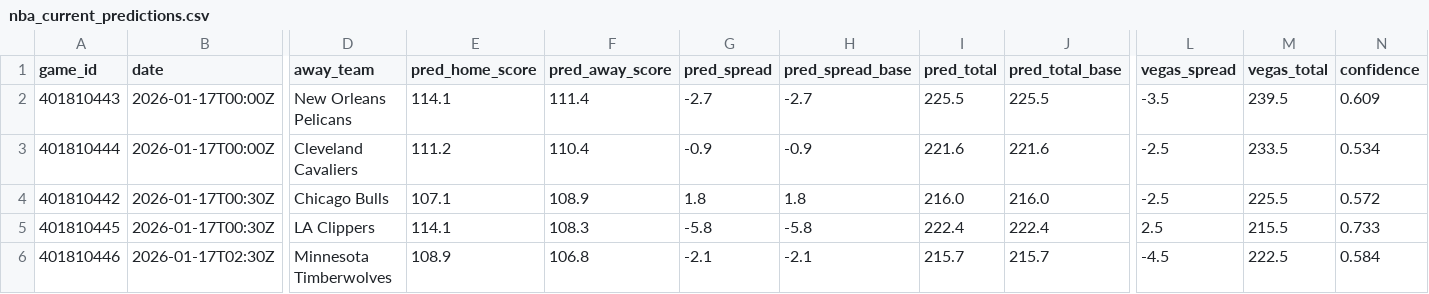
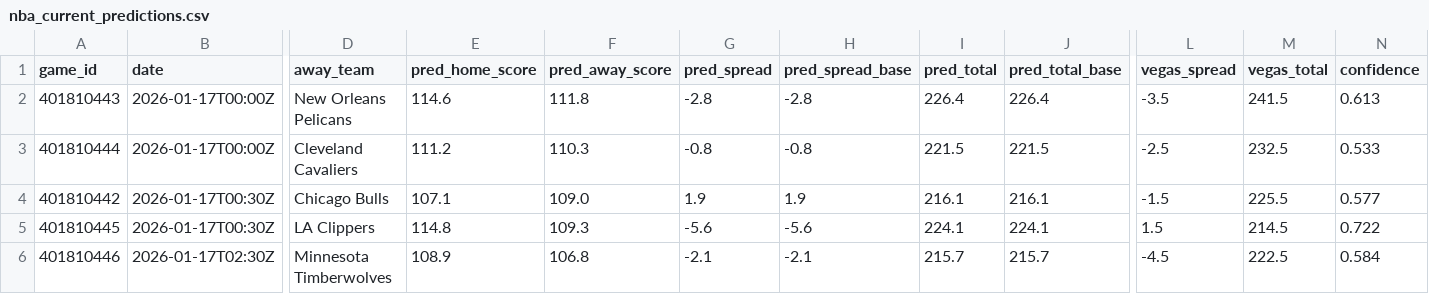
Before and after one commit to mckayje3/eagle-sports, a CSV file: nba_current_predictions.csv, drawn as a sheet; only a part is shown, gaps mark what is left out; the diff covers the shown part only; the diff names each change by its address in the sheet, - before the commit and + after, or states it on an @@ line.

```diff
--- a/nba_current_predictions.csv
+++ b/nba_current_predictions.csv
-E2 (pred_home_score): 114.1
+E2 (pred_home_score): 114.6
-F2 (pred_away_score): 111.4
+F2 (pred_away_score): 111.8
-G2 (pred_spread): -2.7
+G2 (pred_spread): -2.8
-H2 (pred_spread_base): -2.7
+H2 (pred_spread_base): -2.8
-I2 (pred_total): 225.5
+I2 (pred_total): 226.4
-J2 (pred_total_base): 225.5
+J2 (pred_total_base): 226.4
-M2 (vegas_total): 239.5
+M2 (vegas_total): 241.5
-N2 (confidence): 0.609
+N2 (confidence): 0.613
-F3 (pred_away_score): 110.4
+F3 (pred_away_score): 110.3
-G3 (pred_spread): -0.9
+G3 (pred_spread): -0.8
-H3 (pred_spread_base): -0.9
+H3 (pred_spread_base): -0.8
-I3 (pred_total): 221.6
+I3 (pred_total): 221.5
-J3 (pred_total_base): 221.6
+J3 (pred_total_base): 221.5
-M3 (vegas_total): 233.5
+M3 (vegas_total): 232.5
-N3 (confidence): 0.534
+N3 (confidence): 0.533
-F4 (pred_away_score): 108.9
+F4 (pred_away_score): 109.0
-G4 (pred_spread): 1.8
+G4 (pred_spread): 1.9
-H4 (pred_spread_base): 1.8
+H4 (pred_spread_base): 1.9
-I4 (pred_total): 216.0
+I4 (pred_total): 216.1
-J4 (pred_total_base): 216.0
+J4 (pred_total_base): 216.1
-L4 (vegas_spread): -2.5
+L4 (vegas_spread): -1.5
-N4 (confidence): 0.572
+N4 (confidence): 0.577
-E5 (pred_home_score): 114.1
+E5 (pred_home_score): 114.8
-F5 (pred_away_score): 108.3
+F5 (pred_away_score): 109.3
-G5 (pred_spread): -5.8
+G5 (pred_spread): -5.6
-H5 (pred_spread_base): -5.8
+H5 (pred_spread_base): -5.6
-I5 (pred_total): 222.4
+I5 (pred_total): 224.1
-J5 (pred_total_base): 222.4
+J5 (pred_total_base): 224.1
-L5 (vegas_spread): 2.5
+L5 (vegas_spread): 1.5
-M5 (vegas_total): 215.5
+M5 (vegas_total): 214.5
-N5 (confidence): 0.733
+N5 (confidence): 0.722
```
Also changed, not shown: 8 edited cells elsewhere in this file, cbb_predictions.csv, nhl_current_predictions.csv, 5 other files.
